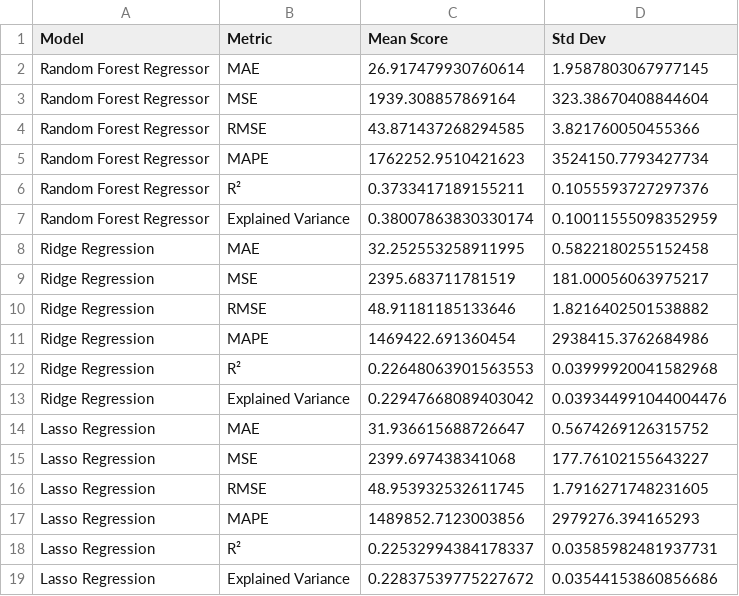
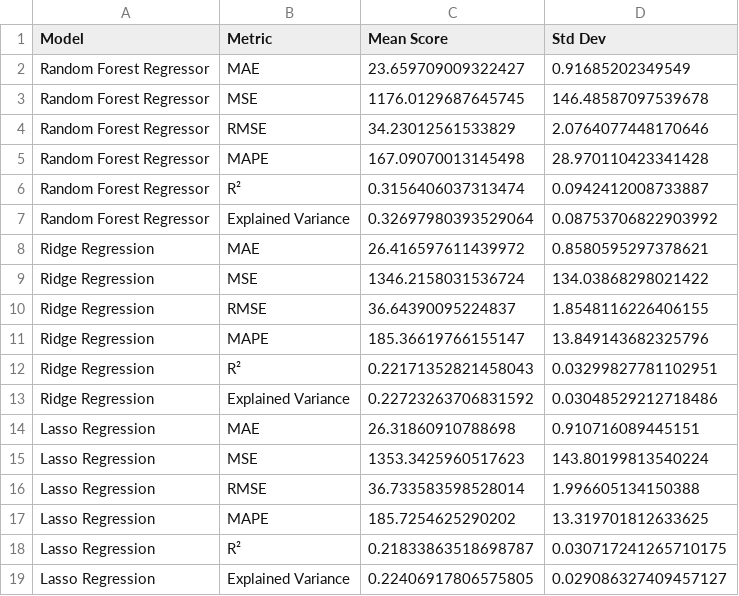
Before and after one commit to veronicamars73/Injury-Days-Missed-Predictor, a CSV file: assets/models_scores.csv, drawn as a sheet.

```diff
--- a/assets/models_scores.csv
+++ b/assets/models_scores.csv
@@ -1,19 +1,19 @@
 Model,Metric,Mean Score,Std Dev
-Random Forest Regressor,MAE,26.917479930760614,1.9587803067977145
-Random Forest Regressor,MSE,1939.308857869164,323.38670408844604
-Random Forest Regressor,RMSE,43.871437268294585,3.821760050455366
-Random Forest Regressor,MAPE,1762252.9510421623,3524150.7793427734
-Random Forest Regressor,R²,0.3733417189155211,0.1055593727297376
-Random Forest Regressor,Explained Variance,0.38007863830330174,0.10011555098352959
-Ridge Regression,MAE,32.252553258911995,0.5822180255152458
-Ridge Regression,MSE,2395.683711781519,181.00056063975217
-Ridge Regression,RMSE,48.91181185133646,1.8216402501538882
-Ridge Regression,MAPE,1469422.691360454,2938415.3762684986
-Ridge Regression,R²,0.22648063901563553,0.03999920041582968
-Ridge Regression,Explained Variance,0.22947668089403042,0.039344991044004476
-Lasso Regression,MAE,31.936615688726647,0.5674269126315752
-Lasso Regression,MSE,2399.697438341068,177.76102155643227
-Lasso Regression,RMSE,48.953932532611745,1.7916271748231605
-Lasso Regression,MAPE,1489852.7123003856,2979276.394165293
-Lasso Regression,R²,0.22532994384178337,0.03585982481937731
-Lasso Regression,Explained Variance,0.22837539775227672,0.03544153860856686
+Random Forest Regressor,MAE,23.659709009322427,0.91685202349549
+Random Forest Regressor,MSE,1176.0129687645745,146.48587097539678
+Random Forest Regressor,RMSE,34.23012561533829,2.0764077448170646
+Random Forest Regressor,MAPE,167.09070013145498,28.970110423341428
+Random Forest Regressor,R²,0.3156406037313474,0.0942412008733887
+Random Forest Regressor,Explained Variance,0.32697980393529064,0.08753706822903992
+Ridge Regression,MAE,26.416597611439972,0.8580595297378621
+Ridge Regression,MSE,1346.2158031536724,134.03868298021422
+Ridge Regression,RMSE,36.64390095224837,1.8548116226406155
+Ridge Regression,MAPE,185.36619766155147,13.849143682325796
+Ridge Regression,R²,0.22171352821458043,0.03299827781102951
+Ridge Regression,Explained Variance,0.22723263706831592,0.03048529212718486
+Lasso Regression,MAE,26.31860910788698,0.910716089445151
+Lasso Regression,MSE,1353.3425960517623,143.80199813540224
+Lasso Regression,RMSE,36.733583598528014,1.996605134150388
+Lasso Regression,MAPE,185.7254625290202,13.319701812633625
+Lasso Regression,R²,0.21833863518698787,0.030717241265710175
+Lasso Regression,Explained Variance,0.22406917806575805,0.029086327409457127
```
Also changed, not shown: assets/final_injury_dataset_for_ml.csv, 1 other file.
